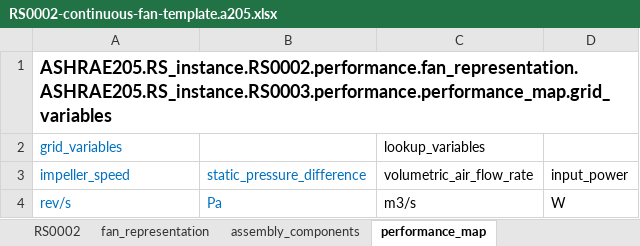
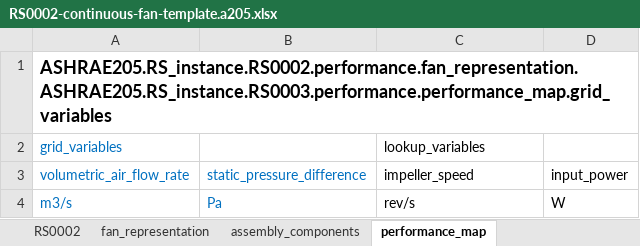
Before and after one commit to open205/open205.github.io, an Excel workbook: assets/templates/RS0002-continuous-fan-template.a205.xlsx, sheet performance_map, drawn as a sheet; values as stored, in another font and other column widths than the file's, no borders; the diff names each change by its address in the sheet, - before the commit and + after, or states it on an @@ line.

```diff
--- a/assets/templates/RS0002-continuous-fan-template.a205.xlsx (sheet performance_map)
+++ b/assets/templates/RS0002-continuous-fan-template.a205.xlsx (sheet performance_map)
-A3: impeller_speed
+A3: volumetric_air_flow_rate
-C3: volumetric_air_flow_rate
+C3: impeller_speed
-A4 (volumetric_air_flow_rate): rev/s
+A4 (volumetric_air_flow_rate): m3/s
-C4 (impeller_speed): m3/s
+C4 (impeller_speed): rev/s
```
Also changed, not shown: sheet RS0002, sheet fan_representation, sheet performance_map_cooling, sheet performance_map_standby, other sheet tabs, assets/examples/xlsx/RS0002ExampleFile.a205.xlsx, assets/examples/xlsx/RS0002SimpleExampleFile.a205.xlsx, 39 other files.
